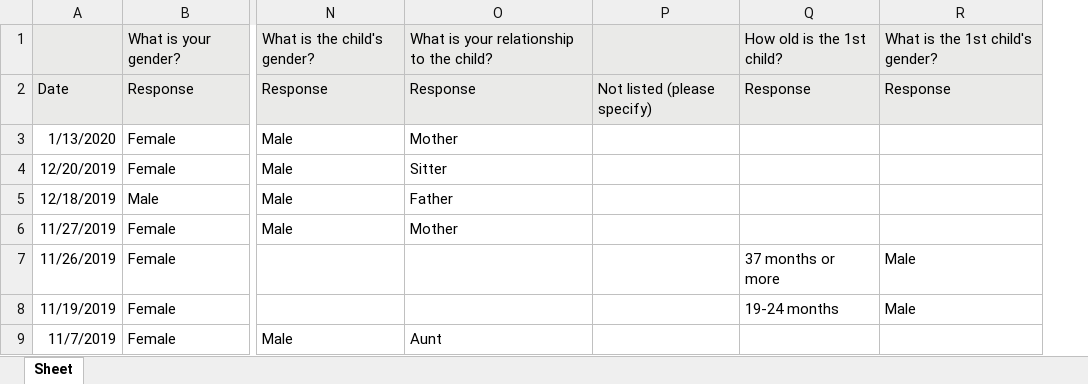
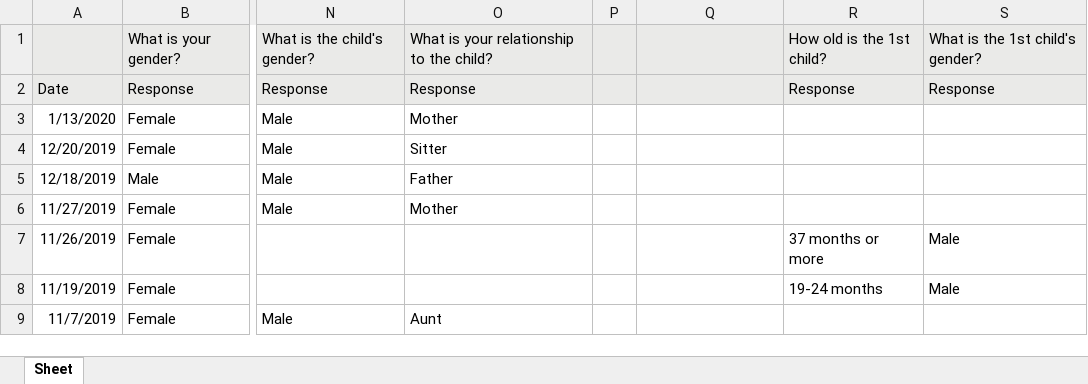
Before and after one commit to renarepenning/weplaynoladata, an Excel workbook: _data/WePlayData/CleanedWPCIncomingParentReflection.xlsx, sheet Sheet, drawn as a sheet; only a part is shown, gaps mark what is left out; values as stored, in another font and other column widths than the file's, no borders; addresses are those after the commit; the diff names each change by its address in the sheet, - before the commit and + after, or states it on an @@ line.

```diff
--- a/_data/WePlayData/CleanedWPCIncomingParentReflection.xlsx (sheet Sheet)
+++ b/_data/WePlayData/CleanedWPCIncomingParentReflection.xlsx (sheet Sheet)
+column P, empty
-Q2: Not listed (please specify)
+Q2: (empty)
```
Also changed, not shown: _data/WePlayData/CleanedWPCIncomingParentReflection-July2019.xlsx, 1 other file.
